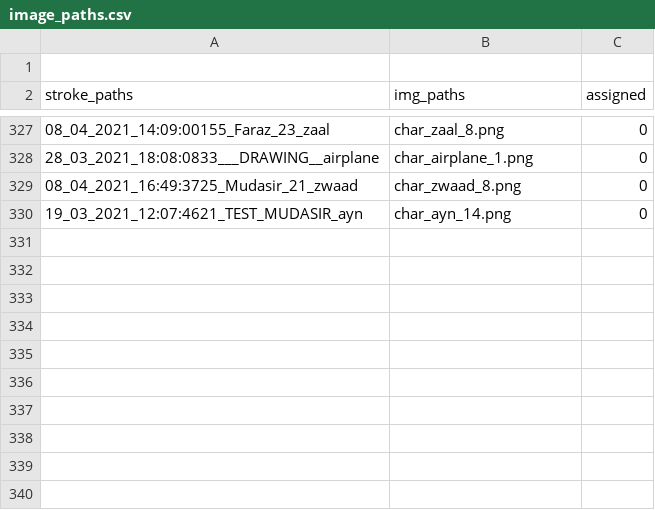
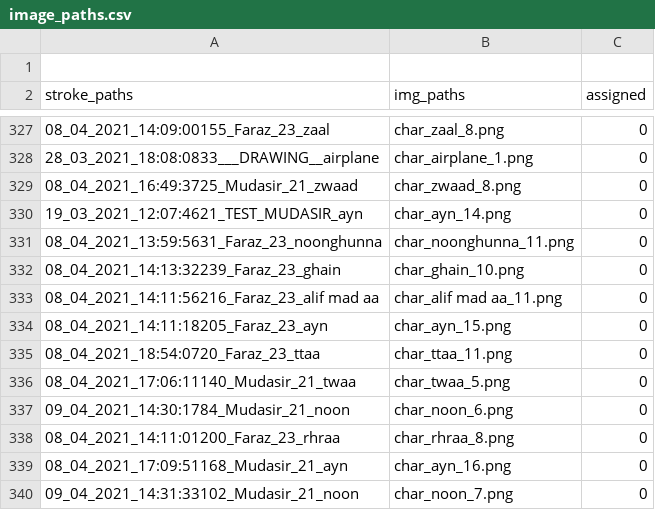
Before and after one commit to kaavish-ki-kavish/dataset_urdu_chars, a CSV file: image_paths.csv, drawn as a sheet; only a part is shown, gaps mark what is left out; the diff names each change by its address in the sheet, - before the commit and + after, or states it on an @@ line.

Commit message:
images and csv updated

```diff
--- a/image_paths.csv
+++ b/image_paths.csv
+row 331: 08_04_2021_13:59:5631_Faraz_23_noonghunna | char_noonghunna_11.png | 0
+row 332: 08_04_2021_14:13:32239_Faraz_23_ghain | char_ghain_10.png | 0
+row 333: 08_04_2021_14:11:56216_Faraz_23_alif mad aa | char_alif mad aa_11.png | 0
+row 334: 08_04_2021_14:11:18205_Faraz_23_ayn | char_ayn_15.png | 0
+row 335: 08_04_2021_18:54:0720_Faraz_23_ttaa | char_ttaa_11.png | 0
+row 336: 08_04_2021_17:06:11140_Mudasir_21_twaa | char_twaa_5.png | 0
+row 337: 09_04_2021_14:30:1784_Mudasir_21_noon | char_noon_6.png | 0
+row 338: 08_04_2021_14:11:01200_Faraz_23_rhraa | char_rhraa_8.png | 0
+row 339: 08_04_2021_17:09:51168_Mudasir_21_ayn | char_ayn_16.png | 0
+row 340: 09_04_2021_14:31:33102_Mudasir_21_noon | char_noon_7.png | 0
```
Also changed, not shown: 10 other files.
